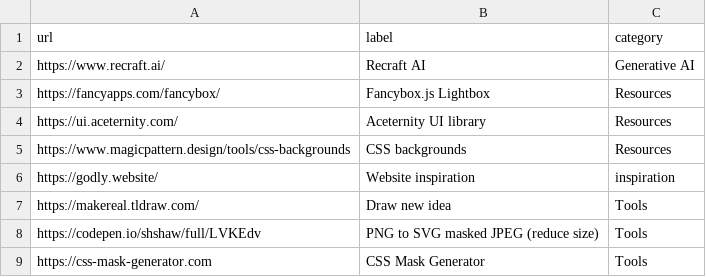
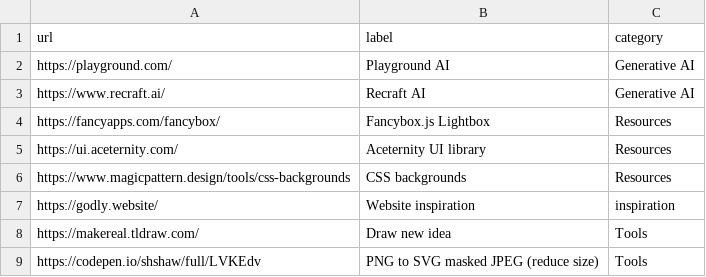
Before and after one commit to aksellsor/tools, a CSV file: links.csv, drawn as a sheet; only a part is shown; the shorter side is filled out with more unchanged rows; the diff names each change by its address in the sheet, - before the commit and + after, or states it on an @@ line.

Commit message:
Update links.csv

```diff
--- a/links.csv
+++ b/links.csv
+row 2: https://playground.com/ | Playground AI | Generative AI
```
